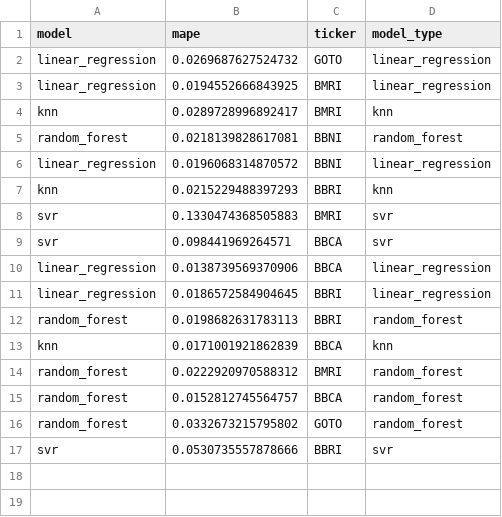
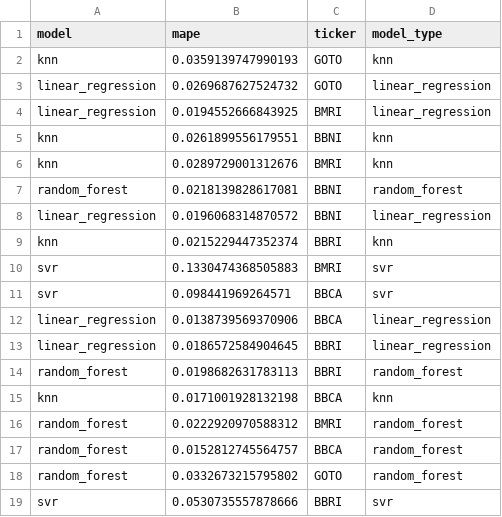
Before and after one commit to fahrezabakhtiar/mlops-stock-pso, a CSV file: models/all_models_mape_summary.csv, drawn as a sheet.

```diff
--- a/models/all_models_mape_summary.csv
+++ b/models/all_models_mape_summary.csv
@@ -1,8 +1,10 @@
 model,mape,ticker,model_type
+knn,0.0359139747990193,GOTO,knn
 linear_regression,0.0269687627524732,GOTO,linear_regression
 linear_regression,0.0194552666843925,BMRI,linear_regression
-knn,0.0289728996892417,BMRI,knn
+knn,0.0261899556179551,BBNI,knn
+knn,0.0289729001312676,BMRI,knn
 random_forest,0.0218139828617081,BBNI,random_forest
 linear_regression,0.0196068314870572,BBNI,linear_regression
-knn,0.0215229488397293,BBRI,knn
+knn,0.0215229447352374,BBRI,knn
 svr,0.1330474368505883,BMRI,svr
@@ -12,3 +14,3 @@ linear_regression,0.0186572584904645,BBRI,linear_regression
 random_forest,0.0198682631783113,BBRI,random_forest
-knn,0.0171001921862839,BBCA,knn
+knn,0.0171001928132198,BBCA,knn
 random_forest,0.0222920970588312,BMRI,random_forest
```
Also changed, not shown: data/raw/BBCA.csv, data/raw/BBNI.csv, 12 other files.
